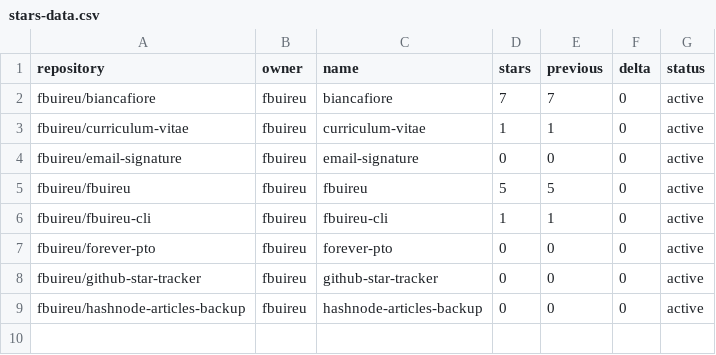
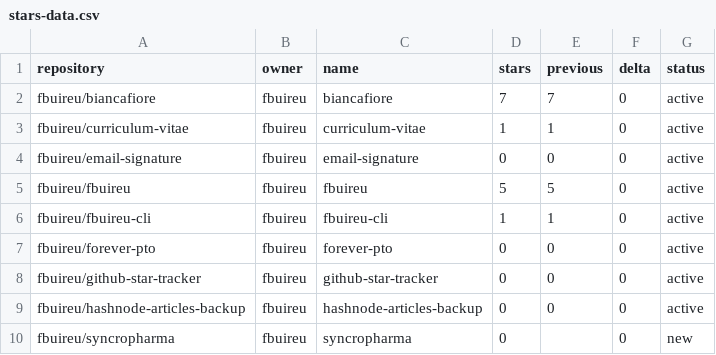
Before and after one commit to fbuireu/fbuireu, a CSV file: stars-data.csv, drawn as a sheet.

```diff
--- a/stars-data.csv
+++ b/stars-data.csv
@@ -9 +9,2 @@ fbuireu/github-star-tracker,fbuireu,github-star-tracker,0,0,0,active
 fbuireu/hashnode-articles-backup,fbuireu,hashnode-articles-backup,0,0,0,active
+fbuireu/syncropharma,fbuireu,syncropharma,0,,0,new
```
Also changed, not shown: 14 other files.
